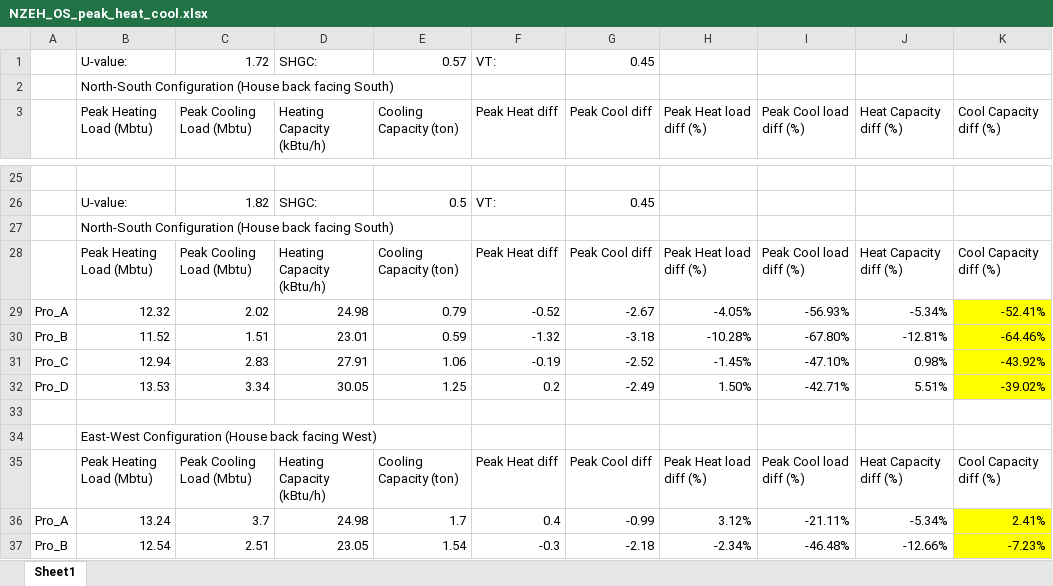
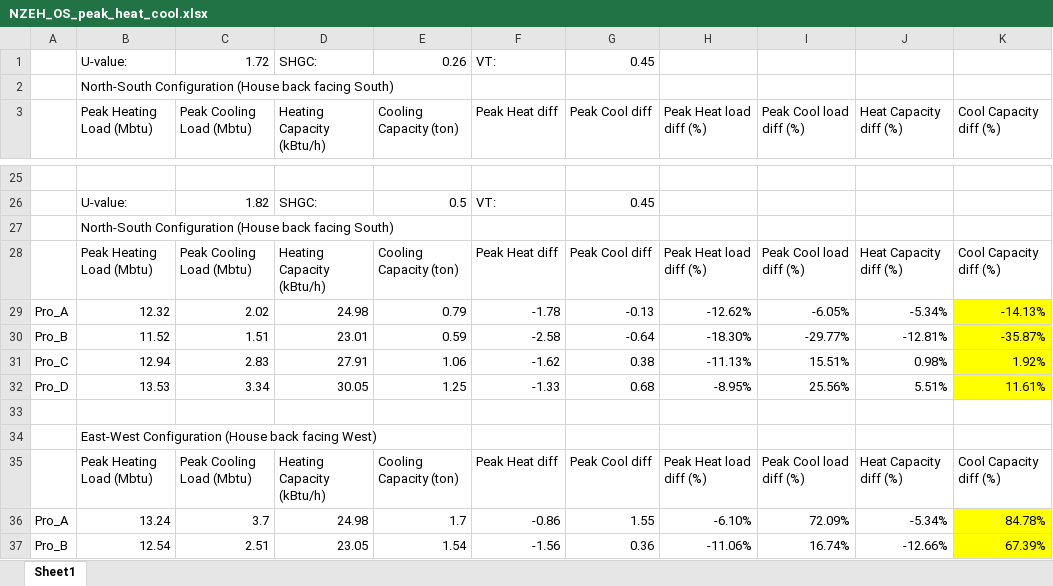
Before and after one commit to NRCan-IETS-CE-O-HBC/HTAP-projects, an Excel workbook: NBC-tiered-code/solar-threshold-study/OS_models/NZEH_OS_peak_heat_cool.xlsx, sheet Sheet1, drawn as a sheet; only a part is shown, gaps mark what is left out; values as stored, in another font and other column widths than the file's, no borders; the diff covers the shown part only; the diff names each change by its address in the sheet, - before the commit and + after, or states it on an @@ line.

Commit message:
Revising SHGC to 0.26 for parts 1 and 2 of study and updating results spreadsheet.

```diff
--- a/NBC-tiered-code/solar-threshold-study/OS_models/NZEH_OS_peak_heat_cool.xlsx (sheet Sheet1)
+++ b/NBC-tiered-code/solar-threshold-study/OS_models/NZEH_OS_peak_heat_cool.xlsx (sheet Sheet1)
-E1 (Cooling Capacity (ton)): 0.57
+E1 (Cooling Capacity (ton)): 0.26
-F29 (Peak Heat diff): -0.52
+F29 (Peak Heat diff): -1.78
-G29 (Peak Cool diff): -2.67
+G29 (Peak Cool diff): -0.13
-H29 (Peak Heat load diff (%)): -4.05%
+H29 (Peak Heat load diff (%)): -12.62%
-I29 (Peak Cool load diff (%)): -56.93%
+I29 (Peak Cool load diff (%)): -6.05%
-K29 (Cool Capacity diff (%)): -52.41%
+K29 (Cool Capacity diff (%)): -14.13%
-F30 (Peak Heat diff): -1.32
+F30 (Peak Heat diff): -2.58
-G30 (Peak Cool diff): -3.18
+G30 (Peak Cool diff): -0.64
-H30 (Peak Heat load diff (%)): -10.28%
+H30 (Peak Heat load diff (%)): -18.30%
-I30 (Peak Cool load diff (%)): -67.80%
+I30 (Peak Cool load diff (%)): -29.77%
-K30 (Cool Capacity diff (%)): -64.46%
+K30 (Cool Capacity diff (%)): -35.87%
-F31 (Peak Heat diff): -0.19
+F31 (Peak Heat diff): -1.62
-G31 (Peak Cool diff): -2.52
+G31 (Peak Cool diff): 0.38
-H31 (Peak Heat load diff (%)): -1.45%
+H31 (Peak Heat load diff (%)): -11.13%
-I31 (Peak Cool load diff (%)): -47.10%
+I31 (Peak Cool load diff (%)): 15.51%
-K31 (Cool Capacity diff (%)): -43.92%
+K31 (Cool Capacity diff (%)): 1.92%
-F32 (Peak Heat diff): 0.2
+F32 (Peak Heat diff): -1.33
-G32 (Peak Cool diff): -2.49
+G32 (Peak Cool diff): 0.68
-H32 (Peak Heat load diff (%)): 1.50%
+H32 (Peak Heat load diff (%)): -8.95%
-I32 (Peak Cool load diff (%)): -42.71%
+I32 (Peak Cool load diff (%)): 25.56%
-K32 (Cool Capacity diff (%)): -39.02%
+K32 (Cool Capacity diff (%)): 11.61%
-F36 (Peak Heat diff): 0.4
+F36 (Peak Heat diff): -0.86
-G36 (Peak Cool diff): -0.99
+G36 (Peak Cool diff): 1.55
-H36 (Peak Heat load diff (%)): 3.12%
+H36 (Peak Heat load diff (%)): -6.10%
-I36 (Peak Cool load diff (%)): -21.11%
+I36 (Peak Cool load diff (%)): 72.09%
-K36 (Cool Capacity diff (%)): 2.41%
+K36 (Cool Capacity diff (%)): 84.78%
-F37 (Peak Heat diff): -0.3
+F37 (Peak Heat diff): -1.56
-G37 (Peak Cool diff): -2.18
+G37 (Peak Cool diff): 0.36
-H37 (Peak Heat load diff (%)): -2.34%
+H37 (Peak Heat load diff (%)): -11.06%
-I37 (Peak Cool load diff (%)): -46.48%
+I37 (Peak Cool load diff (%)): 16.74%
-K37 (Cool Capacity diff (%)): -7.23%
+K37 (Cool Capacity diff (%)): 67.39%
```
Also changed, not shown: 8 added rows, 8 removed rows and 194 edited cells elsewhere in this sheet, 11 other files.
